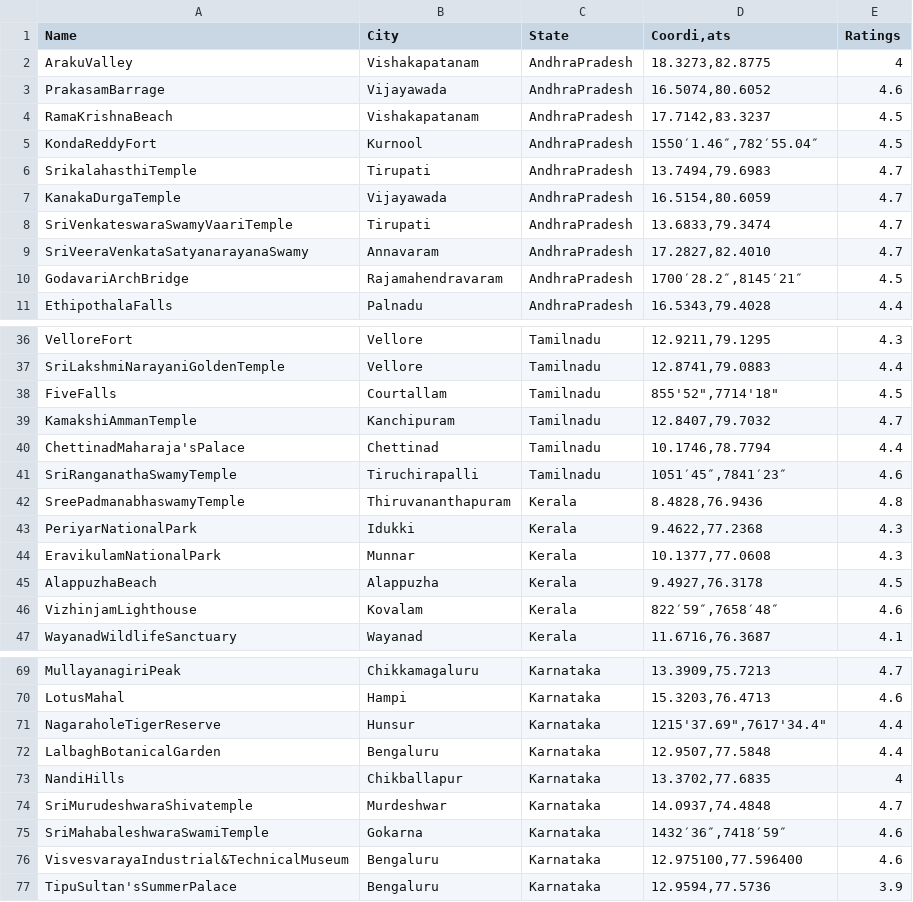
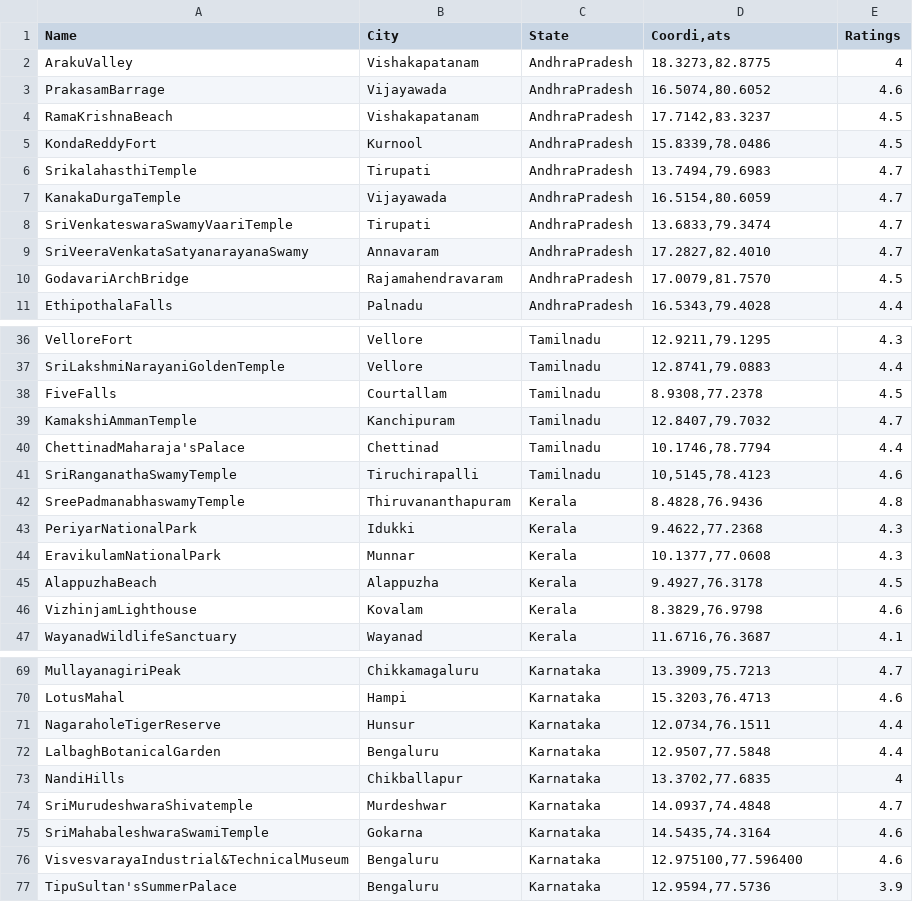
Before and after one commit to DeekshithaDondeti/SE-PROJECT, a CSV file: dataset.csv, drawn as a sheet; only a part is shown, gaps mark what is left out; the diff covers the shown part only.

```diff
--- a/dataset.csv
+++ b/dataset.csv
@@ -4,3 +4,3 @@ PrakasamBarrage,Vijayawada,AndhraPradesh,"16.5074,80.6052",4.6
 RamaKrishnaBeach,Vishakapatanam,AndhraPradesh,"17.7142,83.3237",4.5
-KondaReddyFort,Kurnool,AndhraPradesh,"1550′1.46″,782′55.04″",4.5
+KondaReddyFort,Kurnool,AndhraPradesh,"15.8339,78.0486",4.5
 SrikalahasthiTemple,Tirupati,AndhraPradesh,"13.7494,79.6983",4.7
@@ -9,3 +9,3 @@ SriVenkateswaraSwamyVaariTemple,Tirupati,AndhraPradesh,"13.6833,79.3474",4.7
 SriVeeraVenkataSatyanarayanaSwamy,Annavaram,AndhraPradesh,"17.2827,82.4010",4.7
-GodavariArchBridge,Rajamahendravaram,AndhraPradesh,"1700′28.2″,8145′21″",4.5
+GodavariArchBridge,Rajamahendravaram,AndhraPradesh,"17.0079,81.7570",4.5
 EthipothalaFalls,Palnadu,AndhraPradesh,"16.5343,79.4028",4.4
@@ -37,6 +37,6 @@ VelloreFort,Vellore,Tamilnadu,"12.9211,79.1295",4.3
 SriLakshmiNarayaniGoldenTemple,Vellore,Tamilnadu,"12.8741,79.0883",4.4
-FiveFalls,Courtallam,Tamilnadu,"855'52"",7714'18""",4.5
+FiveFalls,Courtallam,Tamilnadu,"8.9308,77.2378",4.5
 KamakshiAmmanTemple,Kanchipuram,Tamilnadu,"12.8407,79.7032",4.7
 ChettinadMaharaja'sPalace,Chettinad,Tamilnadu,"10.1746,78.7794",4.4
-SriRanganathaSwamyTemple,Tiruchirapalli,Tamilnadu,"1051′45″,7841′23″",4.6
+SriRanganathaSwamyTemple,Tiruchirapalli,Tamilnadu,"10,5145,78.4123",4.6
 SreePadmanabhaswamyTemple,Thiruvananthapuram,Kerala,"8.4828,76.9436",4.8
@@ -45,3 +45,3 @@ EravikulamNationalPark,Munnar,Kerala,"10.1377,77.0608",4.3
 AlappuzhaBeach,Alappuzha,Kerala,"9.4927,76.3178",4.5
-VizhinjamLighthouse,Kovalam,Kerala,"822′59″,7658′48″",4.6
+VizhinjamLighthouse,Kovalam,Kerala,"8.3829,76.9798",4.6
 WayanadWildlifeSanctuary,Wayanad,Kerala,"11.6716,76.3687",4.1
@@ -70,3 +70,3 @@ MullayanagiriPeak,Chikkamagaluru,Karnataka,"13.3909,75.7213",4.7
 LotusMahal,Hampi,Karnataka,"15.3203,76.4713",4.6
-NagaraholeTigerReserve,Hunsur,Karnataka,"1215'37.69"",7617'34.4""",4.4
+NagaraholeTigerReserve,Hunsur,Karnataka,"12.0734,76.1511",4.4
 LalbaghBotanicalGarden,Bengaluru,Karnataka,"12.9507,77.5848",4.4
@@ -74,3 +74,3 @@ NandiHills,Chikballapur,Karnataka,"13.3702,77.6835",4
 SriMurudeshwaraShivatemple,Murdeshwar,Karnataka,"14.0937,74.4848",4.7
-SriMahabaleshwaraSwamiTemple,Gokarna,Karnataka,"1432′36″,7418′59″",4.6
+SriMahabaleshwaraSwamiTemple,Gokarna,Karnataka,"14.5435,74.3164",4.6
 VisvesvarayaIndustrial&TechnicalMuseum,Bengaluru,Karnataka,"12.975100,77.596400",4.6
```
Also changed, not shown: 7 edited cells elsewhere in this file, 22 other files.
